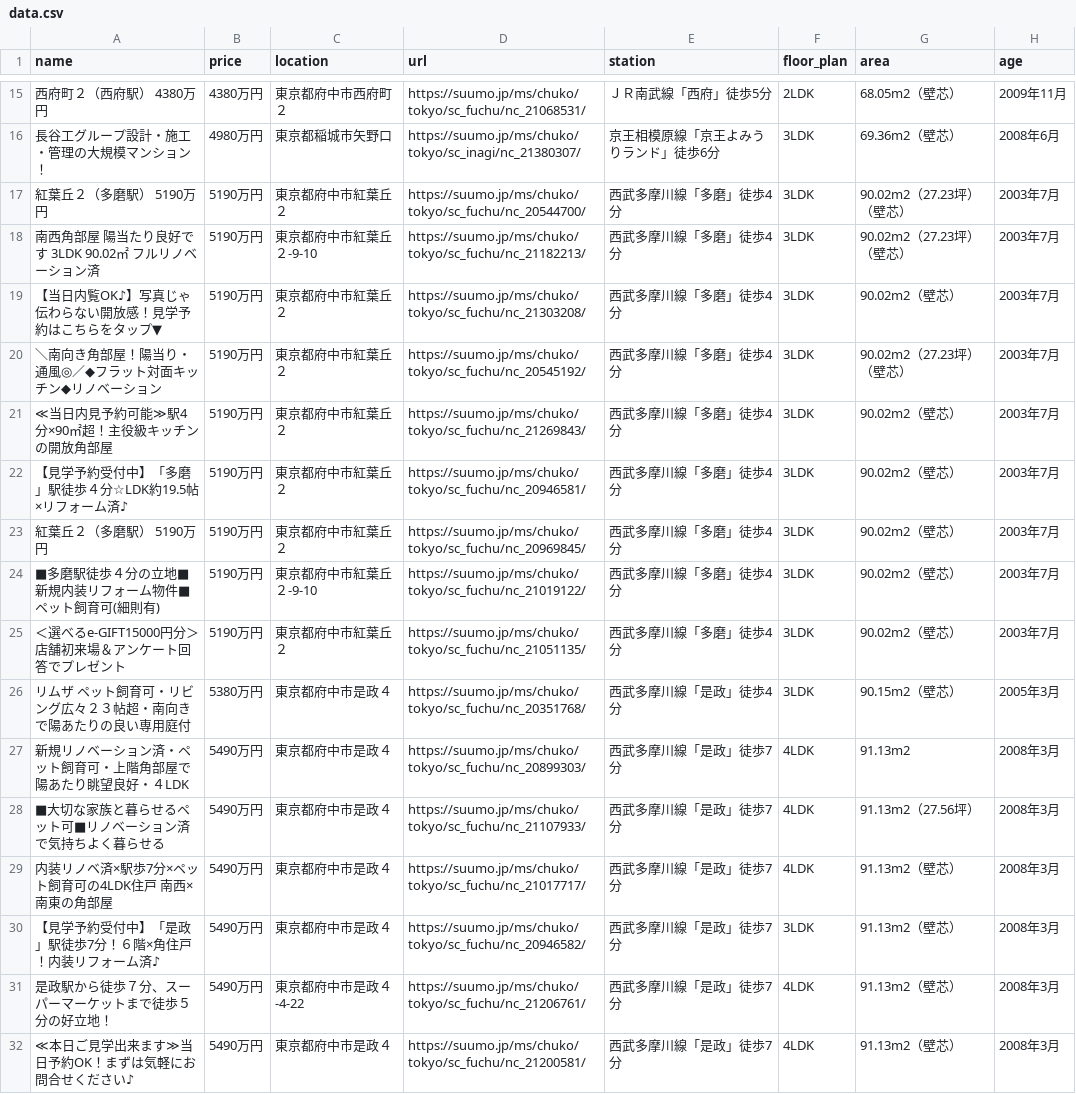
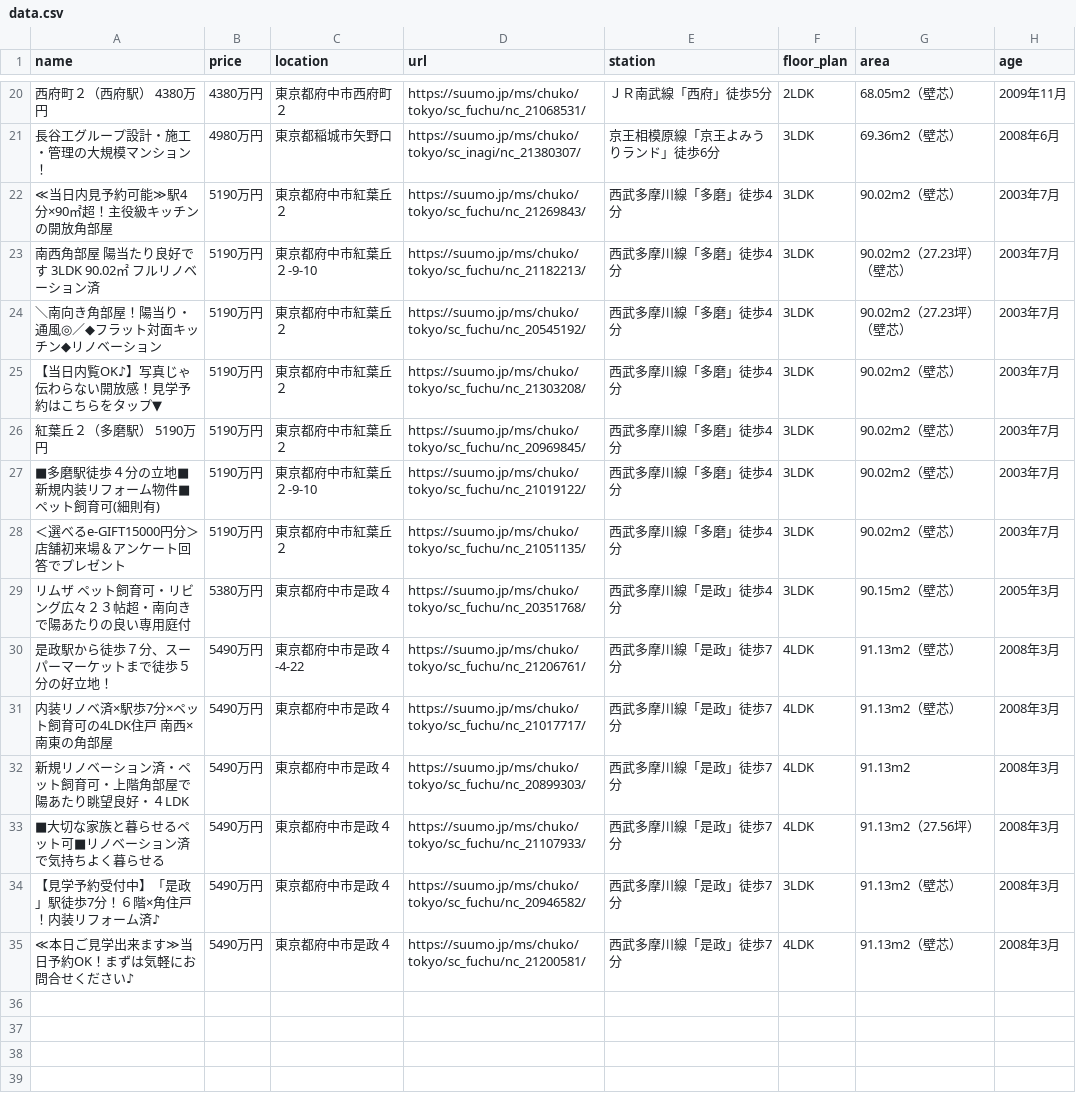
Before and after one commit to at11katuo/suumo-line-bot, a CSV file: data.csv, drawn as a sheet; only a part is shown, gaps mark what is left out; the diff covers the shown part only.

```diff
--- a/data.csv
+++ b/data.csv
@@ -16,8 +21,6 @@ name,price,location,url,station,floor_plan,area,age
 長谷工グループ設計・施工・管理の大規模マンション！,4980万円,東京都稲城市矢野口,https://suumo.jp/ms/chuko/tokyo/sc_inagi/nc_21380307/,京王相模原線「京王よみうりランド」徒歩6分,3LDK,69.36m2（壁芯）,2008年6月
-紅葉丘２（多磨駅） 5190万円,5190万円,東京都府中市紅葉丘２,https://suumo.jp/ms/chuko/tokyo/sc_fuchu/nc_20544700/,西武多摩川線「多磨」徒歩4分,3LDK,90.02m2（27.23坪）（壁芯）,2003年7月
+≪当日内見予約可能≫駅4分×90㎡超！主役級キッチンの開放角部屋,5190万円,東京都府中市紅葉丘２,https://suumo.jp/ms/chuko/tokyo/sc_fuchu/nc_21269843/,西武多摩川線「多磨」徒歩4分,3LDK,90.02m2（壁芯）,2003年7月
 南西角部屋　陽当たり良好です　3LDK　90.02㎡　フルリノベーション済,5190万円,東京都府中市紅葉丘２-9-10,https://suumo.jp/ms/chuko/tokyo/sc_fuchu/nc_21182213/,西武多摩川線「多磨」徒歩4分,3LDK,90.02m2（27.23坪）（壁芯）,2003年7月
+＼南向き角部屋！陽当り・通風◎／◆フラット対面キッチン◆リノベーション,5190万円,東京都府中市紅葉丘２,https://suumo.jp/ms/chuko/tokyo/sc_fuchu/nc_20545192/,西武多摩川線「多磨」徒歩4分,3LDK,90.02m2（27.23坪）（壁芯）,2003年7月
 【当日内覧OK♪】写真じゃ伝わらない開放感！見学予約はこちらをタップ▼,5190万円,東京都府中市紅葉丘２,https://suumo.jp/ms/chuko/tokyo/sc_fuchu/nc_21303208/,西武多摩川線「多磨」徒歩4分,3LDK,90.02m2（壁芯）,2003年7月
-＼南向き角部屋！陽当り・通風◎／◆フラット対面キッチン◆リノベーション,5190万円,東京都府中市紅葉丘２,https://suumo.jp/ms/chuko/tokyo/sc_fuchu/nc_20545192/,西武多摩川線「多磨」徒歩4分,3LDK,90.02m2（27.23坪）（壁芯）,2003年7月
-≪当日内見予約可能≫駅4分×90㎡超！主役級キッチンの開放角部屋,5190万円,東京都府中市紅葉丘２,https://suumo.jp/ms/chuko/tokyo/sc_fuchu/nc_21269843/,西武多摩川線「多磨」徒歩4分,3LDK,90.02m2（壁芯）,2003年7月
-【見学予約受付中】「多磨」駅徒歩４分☆LDK約19.5帖×リフォーム済♪,5190万円,東京都府中市紅葉丘２,https://suumo.jp/ms/chuko/tokyo/sc_fuchu/nc_20946581/,西武多摩川線「多磨」徒歩4分,3LDK,90.02m2（壁芯）,2003年7月
 紅葉丘２（多磨駅） 5190万円,5190万円,東京都府中市紅葉丘２,https://suumo.jp/ms/chuko/tokyo/sc_fuchu/nc_20969845/,西武多摩川線「多磨」徒歩4分,3LDK,90.02m2（壁芯）,2003年7月
@@ -26,7 +29,7 @@ name,price,location,url,station,floor_plan,area,age
 リムザ　ペット飼育可・リビング広々２３帖超・南向きで陽あたりの良い専用庭付,5380万円,東京都府中市是政４,https://suumo.jp/ms/chuko/tokyo/sc_fuchu/nc_20351768/,西武多摩川線「是政」徒歩4分,3LDK,90.15m2（壁芯）,2005年3月
+是政駅から徒歩７分、スーパーマーケットまで徒歩５分の好立地！,5490万円,東京都府中市是政４-4-22,https://suumo.jp/ms/chuko/tokyo/sc_fuchu/nc_21206761/,西武多摩川線「是政」徒歩7分,4LDK,91.13m2（壁芯）,2008年3月
+内装リノベ済×駅歩7分×ペット飼育可の4LDK住戸　南西×南東の角部屋,5490万円,東京都府中市是政４,https://suumo.jp/ms/chuko/tokyo/sc_fuchu/nc_21017717/,西武多摩川線「是政」徒歩7分,4LDK,91.13m2（壁芯）,2008年3月
 新規リノベーション済・ペット飼育可・上階角部屋で陽あたり眺望良好・４LDK,5490万円,東京都府中市是政４,https://suumo.jp/ms/chuko/tokyo/sc_fuchu/nc_20899303/,西武多摩川線「是政」徒歩7分,4LDK,91.13m2,2008年3月
 ■大切な家族と暮らせるペット可■リノベーション済で気持ちよく暮らせる,5490万円,東京都府中市是政４,https://suumo.jp/ms/chuko/tokyo/sc_fuchu/nc_21107933/,西武多摩川線「是政」徒歩7分,4LDK,91.13m2（27.56坪）,2008年3月
-内装リノベ済×駅歩7分×ペット飼育可の4LDK住戸　南西×南東の角部屋,5490万円,東京都府中市是政４,https://suumo.jp/ms/chuko/tokyo/sc_fuchu/nc_21017717/,西武多摩川線「是政」徒歩7分,4LDK,91.13m2（壁芯）,2008年3月
 【見学予約受付中】「是政」駅徒歩7分！６階×角住戸！内装リフォーム済♪,5490万円,東京都府中市是政４,https://suumo.jp/ms/chuko/tokyo/sc_fuchu/nc_20946582/,西武多摩川線「是政」徒歩7分,3LDK,91.13m2（壁芯）,2008年3月
-是政駅から徒歩７分、スーパーマーケットまで徒歩５分の好立地！,5490万円,東京都府中市是政４-4-22,https://suumo.jp/ms/chuko/tokyo/sc_fuchu/nc_21206761/,西武多摩川線「是政」徒歩7分,4LDK,91.13m2（壁芯）,2008年3月
 ≪本日ご見学出来ます≫当日予約OK！まずは気軽にお問合せください♪,5490万円,東京都府中市是政４,https://suumo.jp/ms/chuko/tokyo/sc_fuchu/nc_21200581/,西武多摩川線「是政」徒歩7分,4LDK,91.13m2（壁芯）,2008年3月
```
Also changed, not shown: 5 added rows and 1 moved row elsewhere in this file.
